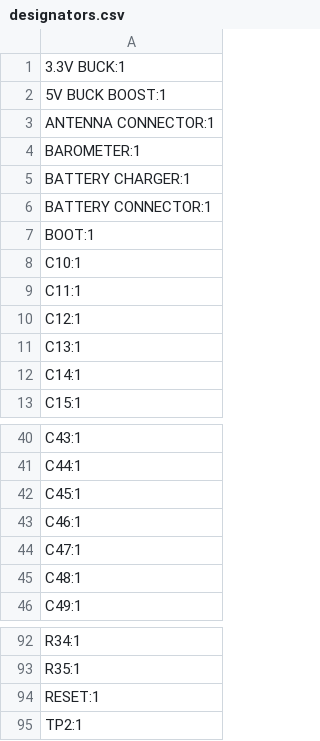
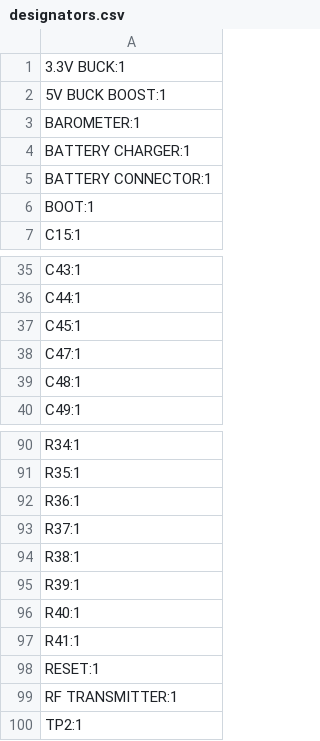
Before and after one commit to ReyanshS11/Flight-Controller, a CSV file: production/designators.csv, drawn as a sheet; only a part is shown, gaps mark what is left out; the diff covers the shown part only.

```diff
--- a/production/designators.csv
+++ b/production/designators.csv
@@ -2,3 +2,2 @@
 5V BUCK BOOST:1
-ANTENNA CONNECTOR:1
 BAROMETER:1
@@ -7,7 +6,2 @@ BATTERY CONNECTOR:1
 BOOT:1
-C10:1
-C11:1
-C12:1
-C13:1
-C14:1
 C15:1
@@ -42,3 +37,2 @@ C44:1
 C45:1
-C46:1
 C47:1
@@ -93,3 +91,10 @@ R34:1
 R35:1
+R36:1
+R37:1
+R38:1
+R39:1
+R40:1
+R41:1
 RESET:1
+RF TRANSMITTER:1
 TP2:1
```
Also changed, not shown: 9 added rows, 4 removed rows and 5 edited cells elsewhere in this file, production/bom.csv, production/positions.csv, 22 other files.
